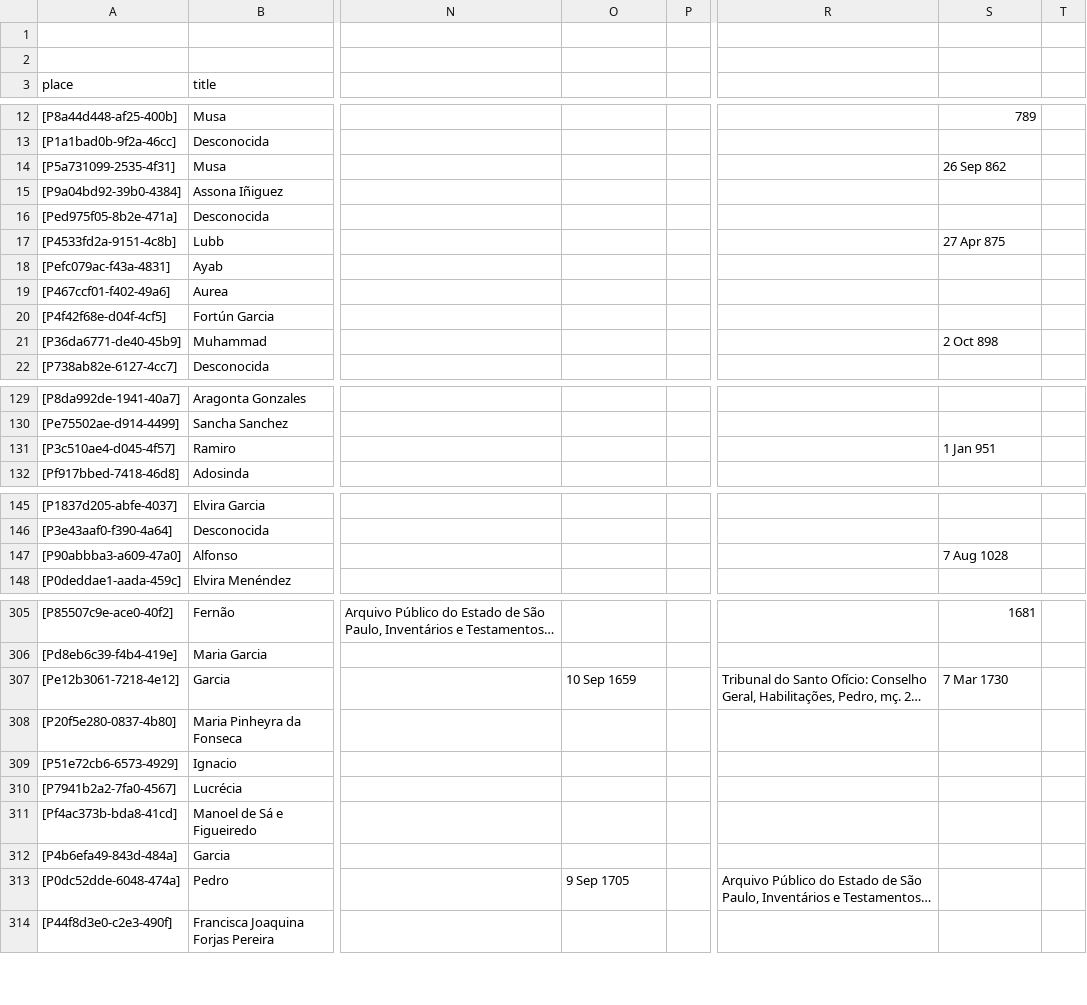
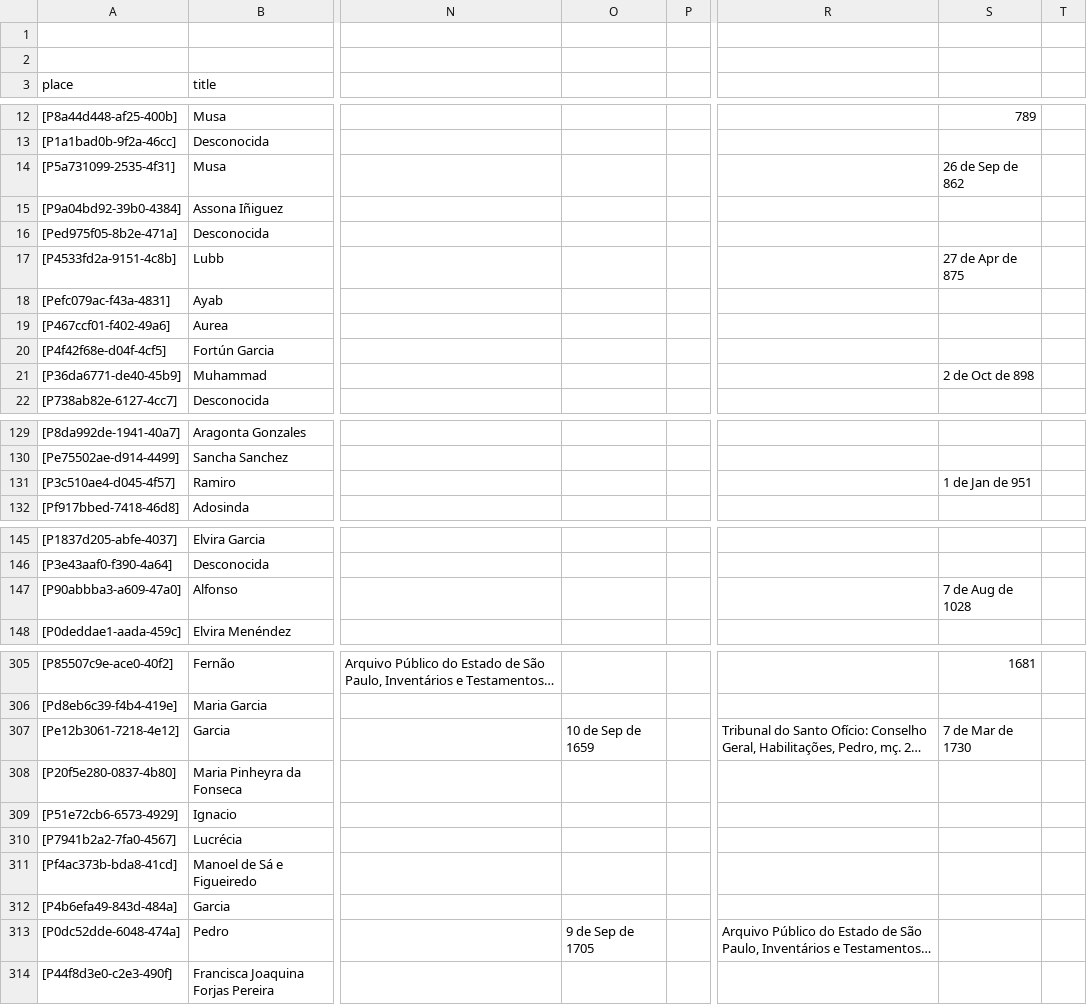
Before and after one commit to historytracers/historytracers, a CSV file: csv/families_es-ES.csv, drawn as a sheet; only a part is shown, gaps mark what is left out; long unchanged cells end in …; the diff names each change by its address in the sheet, - before the commit and + after, or states it on an @@ line.

Commit message:
adjusts5: Organize date

```diff
--- a/csv/families_es-ES.csv
+++ b/csv/families_es-ES.csv
-S14: 26 Sep 862
+S14: 26 de Sep de 862
-S17: 27 Apr 875
+S17: 27 de Apr de 875
-S21: 2 Oct 898
+S21: 2 de Oct de 898
-S131: 1 Jan 951
+S131: 1 de Jan de 951
-S147: 7 Aug 1028
+S147: 7 de Aug de 1028
-O307: 10 Sep 1659
+O307: 10 de Sep de 1659
-S307: 7 Mar 1730
+S307: 7 de Mar de 1730
-O313: 9 Sep 1705
+O313: 9 de Sep de 1705
```
Also changed, not shown: csv/9cd69f67-2f4e-43f2-a5b9-355ea760dc8e_es-ES.csv, csv/9cd69f67-2f4e-43f2-a5b9-355ea760dc8e_pt-BR.csv, 6 other files.
